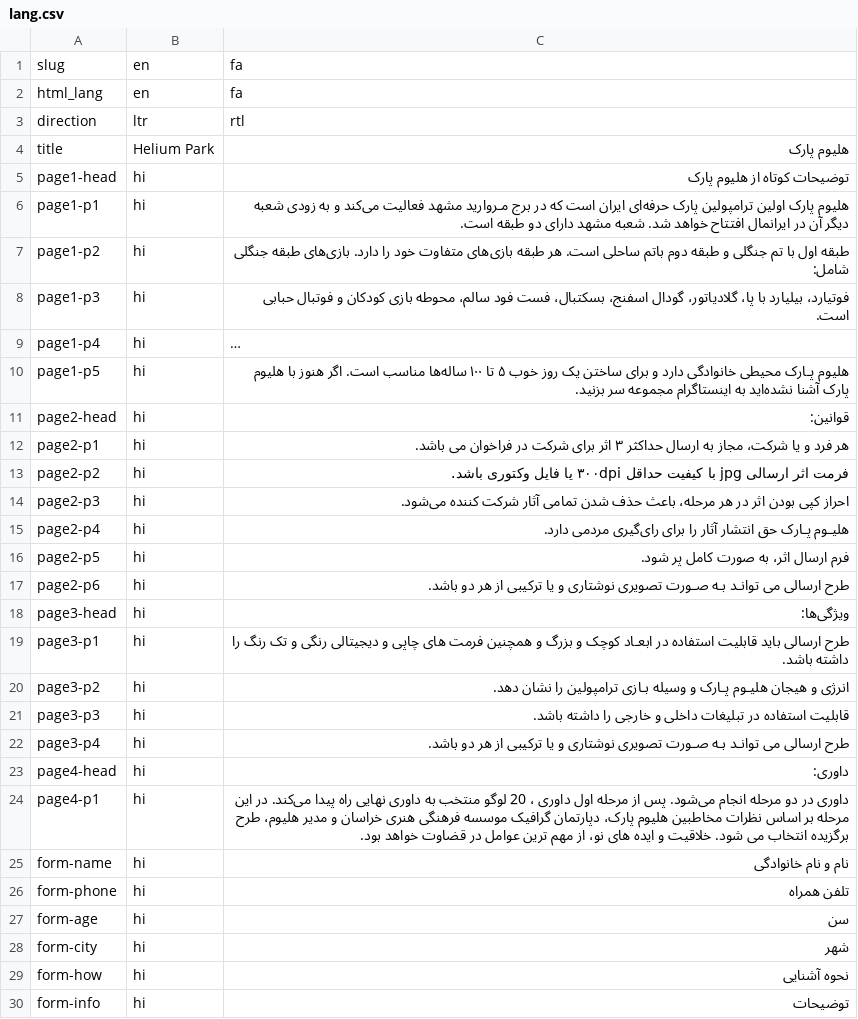
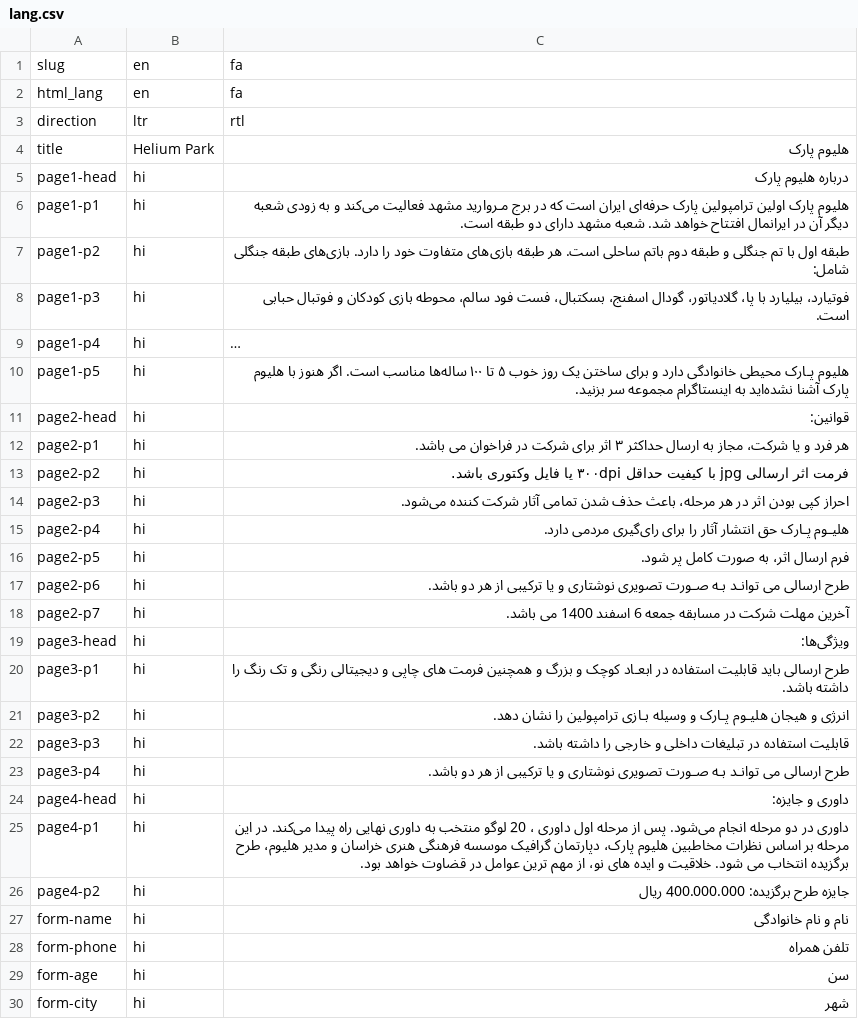
Before and after one commit to mmp-8001/helium, a CSV file: lang.csv, drawn as a sheet; only a part is shown; the shorter side is filled out with more unchanged rows; long unchanged cells end in ….

```diff
--- a/lang.csv
+++ b/lang.csv
@@ -4,3 +4,3 @@ direction,ltr,rtl
 title,Helium Park, هلیوم پارک
-page1-head, hi, توضیحات کوتاه از هلیوم پارک
+page1-head, hi,  درباره هلیوم پارک
 page1-p1, hi,  هلیوم پارک اولین ترامپولین پارک حرفه‌ای ایران است كه در برج مـروارید مشهد فعالیت می‌کند و به زودی شعبه دیگر آن در ایرانمال افتتاح خواهد شد. شعبه مشهد دارای دو طبقه است.
@@ -17,2 +17,3 @@ page2-p5, hi,  فرم ارسال اثر، به صورت کامل پر شود.
 page2-p6, hi,  طرح ارسالی می توانـد بـه صـورت تصویری نوشتاری و یا ترکیبی از هر دو باشد.
+page2-p7, hi,  آخرین مهلت شرکت در مسابقه جمعه 6 اسفند 1400 می باشد.
 page3-head, hi, ویژگی‌ها:
@@ -22,4 +23,5 @@ page3-p3, hi,  قابلیت استفاده در تبلیغات داخلی و خ
 page3-p4, hi,  طرح ارسالی می توانـد بـه صـورت تصویری نوشتاری و یا ترکیبی از هر دو باشد.
-page4-head, hi, داوری:
+page4-head, hi, داوری و جایزه:
 page4-p1, hi, داوری در دو مرحله انجام می‌شود. پس از مرحله اول داوری ، 20 لوگو منتخب به داوری نهایی راه پیدا می‌کند. در این مرحله بر اساس نظرات مخاطبین هلیوم پارک، دپارتمان گرافیک موسسه فرهنگی هنری خراسان و مدیر هلیوم، طرح برگزیده انتخاب می شود. خلاقیت و ایده های نو، از مهم ترین عوامل در قضاوت خواهد بود.
+page4-p2, hi, جایزه طرح برگزیده: 400.000.000 ریال
 form-name, hi, نام و نام خانوادگی
```
Also changed, not shown: 4 other files.
